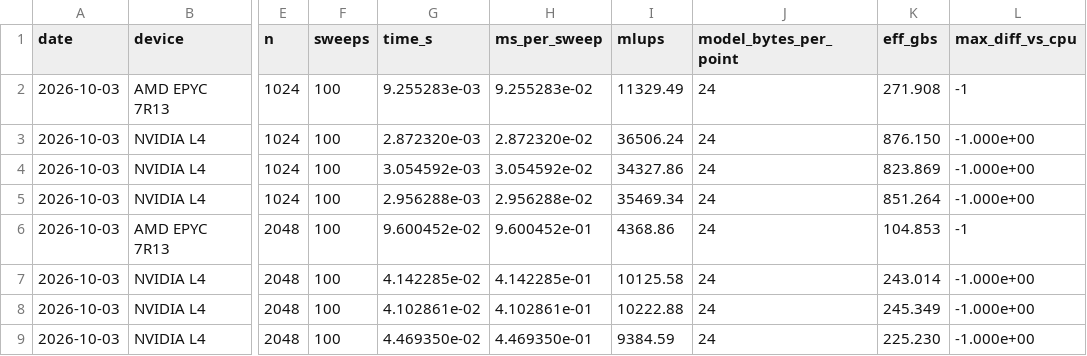
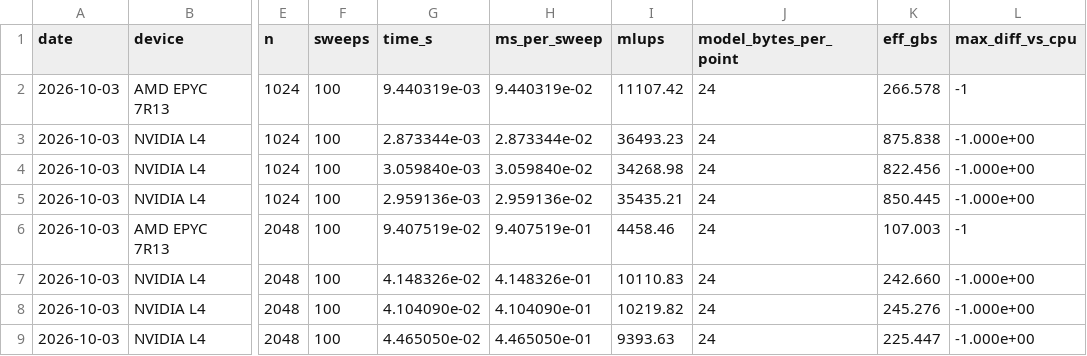
Before and after one commit to pavanyadava007/cuda-solver-lab, a CSV file: results/raw/jacobi.csv, drawn as a sheet; only a part is shown, gaps mark what is left out; the diff covers the shown part only; the diff names each change by its address in the sheet, - before the commit and + after, or states it on an @@ line.

```diff
--- a/results/raw/jacobi.csv
+++ b/results/raw/jacobi.csv
-G2 (time_s): 9.255283e-03
+G2 (time_s): 9.440319e-03
-H2 (ms_per_sweep): 9.255283e-02
+H2 (ms_per_sweep): 9.440319e-02
-I2 (mlups): 11329.49
+I2 (mlups): 11107.42
-K2 (eff_gbs): 271.908
+K2 (eff_gbs): 266.578
-G3 (time_s): 2.872320e-03
+G3 (time_s): 2.873344e-03
-H3 (ms_per_sweep): 2.872320e-02
+H3 (ms_per_sweep): 2.873344e-02
-I3 (mlups): 36506.24
+I3 (mlups): 36493.23
-K3 (eff_gbs): 876.150
+K3 (eff_gbs): 875.838
-G4 (time_s): 3.054592e-03
+G4 (time_s): 3.059840e-03
-H4 (ms_per_sweep): 3.054592e-02
+H4 (ms_per_sweep): 3.059840e-02
-I4 (mlups): 34327.86
+I4 (mlups): 34268.98
-K4 (eff_gbs): 823.869
+K4 (eff_gbs): 822.456
-G5 (time_s): 2.956288e-03
+G5 (time_s): 2.959136e-03
-H5 (ms_per_sweep): 2.956288e-02
+H5 (ms_per_sweep): 2.959136e-02
-I5 (mlups): 35469.34
+I5 (mlups): 35435.21
-K5 (eff_gbs): 851.264
+K5 (eff_gbs): 850.445
-G6 (time_s): 9.600452e-02
+G6 (time_s): 9.407519e-02
-H6 (ms_per_sweep): 9.600452e-01
+H6 (ms_per_sweep): 9.407519e-01
-I6 (mlups): 4368.86
+I6 (mlups): 4458.46
-K6 (eff_gbs): 104.853
+K6 (eff_gbs): 107.003
-G7 (time_s): 4.142285e-02
+G7 (time_s): 4.148326e-02
-H7 (ms_per_sweep): 4.142285e-01
+H7 (ms_per_sweep): 4.148326e-01
-I7 (mlups): 10125.58
+I7 (mlups): 10110.83
-K7 (eff_gbs): 243.014
+K7 (eff_gbs): 242.660
-G8 (time_s): 4.102861e-02
+G8 (time_s): 4.104090e-02
-H8 (ms_per_sweep): 4.102861e-01
+H8 (ms_per_sweep): 4.104090e-01
-I8 (mlups): 10222.88
+I8 (mlups): 10219.82
-K8 (eff_gbs): 245.349
+K8 (eff_gbs): 245.276
-G9 (time_s): 4.469350e-02
+G9 (time_s): 4.465050e-02
-H9 (ms_per_sweep): 4.469350e-01
+H9 (ms_per_sweep): 4.465050e-01
-I9 (mlups): 9384.59
+I9 (mlups): 9393.63
-K9 (eff_gbs): 225.230
+K9 (eff_gbs): 225.447
```
Also changed, not shown: 32 edited cells elsewhere in this file, results/raw/cg.csv, results/raw/peaks.csv, 25 other files.
